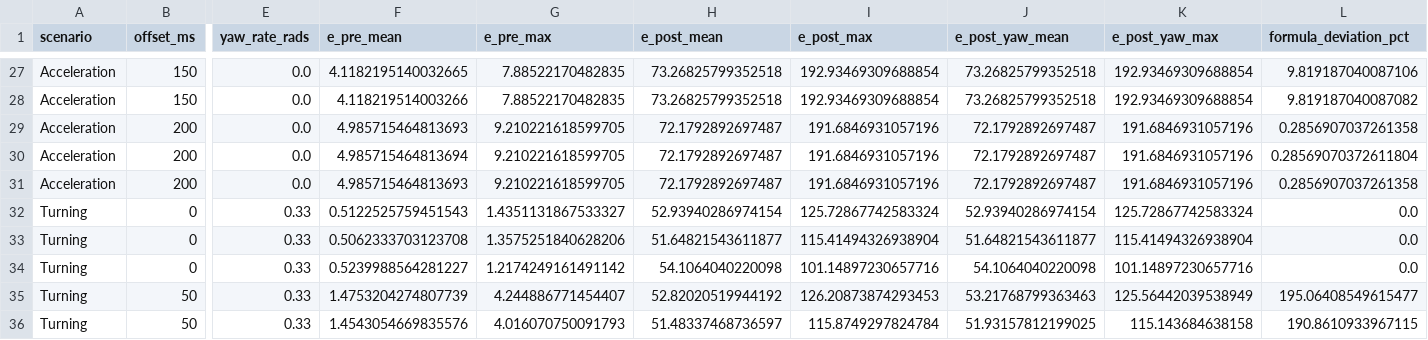
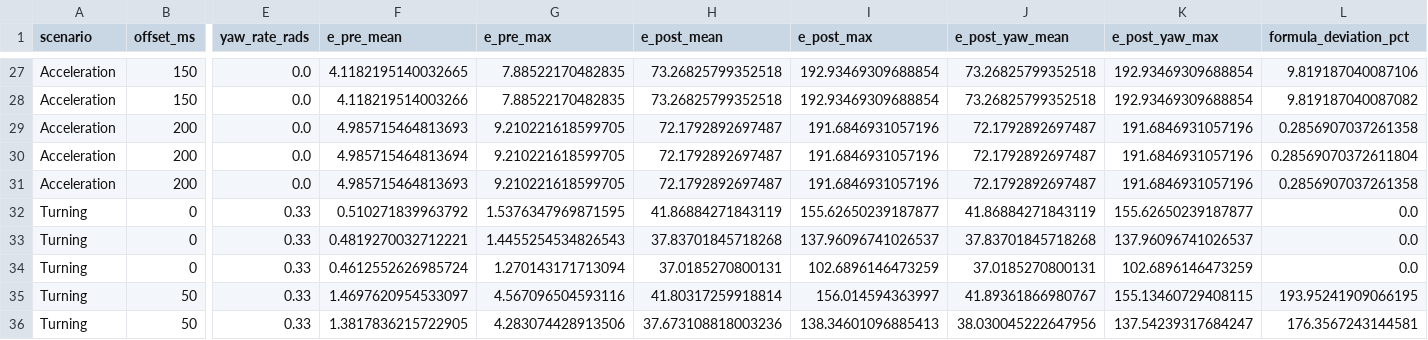
Before and after one commit to Chika1357/K4-Track4-Day04-Ahihi-Sensor-Reality-Sprint, a CSV file: results/results.csv, drawn as a sheet; only a part is shown, gaps mark what is left out; the diff covers the shown part only; the diff names each change by its address in the sheet, - before the commit and + after, or states it on an @@ line.

```diff
--- a/results/results.csv
+++ b/results/results.csv
-F32 (e_pre_mean): 0.5122525759451543
+F32 (e_pre_mean): 0.510271839963792
-G32 (e_pre_max): 1.4351131867533327
+G32 (e_pre_max): 1.5376347969871595
-H32 (e_post_mean): 52.93940286974154
+H32 (e_post_mean): 41.86884271843119
-I32 (e_post_max): 125.72867742583324
+I32 (e_post_max): 155.62650239187877
-J32 (e_post_yaw_mean): 52.93940286974154
+J32 (e_post_yaw_mean): 41.86884271843119
-K32 (e_post_yaw_max): 125.72867742583324
+K32 (e_post_yaw_max): 155.62650239187877
-F33 (e_pre_mean): 0.5062333703123708
+F33 (e_pre_mean): 0.4819270032712221
-G33 (e_pre_max): 1.3575251840628206
+G33 (e_pre_max): 1.4455254534826543
-H33 (e_post_mean): 51.64821543611877
+H33 (e_post_mean): 37.83701845718268
-I33 (e_post_max): 115.41494326938904
+I33 (e_post_max): 137.96096741026537
-J33 (e_post_yaw_mean): 51.64821543611877
+J33 (e_post_yaw_mean): 37.83701845718268
-K33 (e_post_yaw_max): 115.41494326938904
+K33 (e_post_yaw_max): 137.96096741026537
-F34 (e_pre_mean): 0.5239988564281227
+F34 (e_pre_mean): 0.4612552626985724
-G34 (e_pre_max): 1.2174249161491142
+G34 (e_pre_max): 1.270143171713094
-H34 (e_post_mean): 54.1064040220098
+H34 (e_post_mean): 37.0185270800131
-I34 (e_post_max): 101.14897230657716
+I34 (e_post_max): 102.6896146473259
-J34 (e_post_yaw_mean): 54.1064040220098
+J34 (e_post_yaw_mean): 37.0185270800131
-K34 (e_post_yaw_max): 101.14897230657716
+K34 (e_post_yaw_max): 102.6896146473259
-F35 (e_pre_mean): 1.4753204274807739
+F35 (e_pre_mean): 1.4697620954533097
-G35 (e_pre_max): 4.244886771454407
+G35 (e_pre_max): 4.567096504593116
-H35 (e_post_mean): 52.82020519944192
+H35 (e_post_mean): 41.80317259918814
-I35 (e_post_max): 126.20873874293453
+I35 (e_post_max): 156.014594363997
-J35 (e_post_yaw_mean): 53.21768799363463
+J35 (e_post_yaw_mean): 41.89361866980767
-K35 (e_post_yaw_max): 125.56442039538949
+K35 (e_post_yaw_max): 155.13460729408115
-L35 (formula_deviation_pct): 195.06408549615477
+L35 (formula_deviation_pct): 193.95241909066195
-F36 (e_pre_mean): 1.4543054669835576
+F36 (e_pre_mean): 1.3817836215722905
-G36 (e_pre_max): 4.016070750091793
+G36 (e_pre_max): 4.283074428913506
-H36 (e_post_mean): 51.48337468736597
+H36 (e_post_mean): 37.673108818003236
-I36 (e_post_max): 115.8749297824784
+I36 (e_post_max): 138.34601096885413
-J36 (e_post_yaw_mean): 51.93157812199025
+J36 (e_post_yaw_mean): 38.030045222647956
-K36 (e_post_yaw_max): 115.143684638158
+K36 (e_post_yaw_max): 137.54239317684247
-L36 (formula_deviation_pct): 190.8610933967115
+L36 (formula_deviation_pct): 176.3567243144581
```
Also changed, not shown: 70 edited cells elsewhere in this file, 4 other files.
